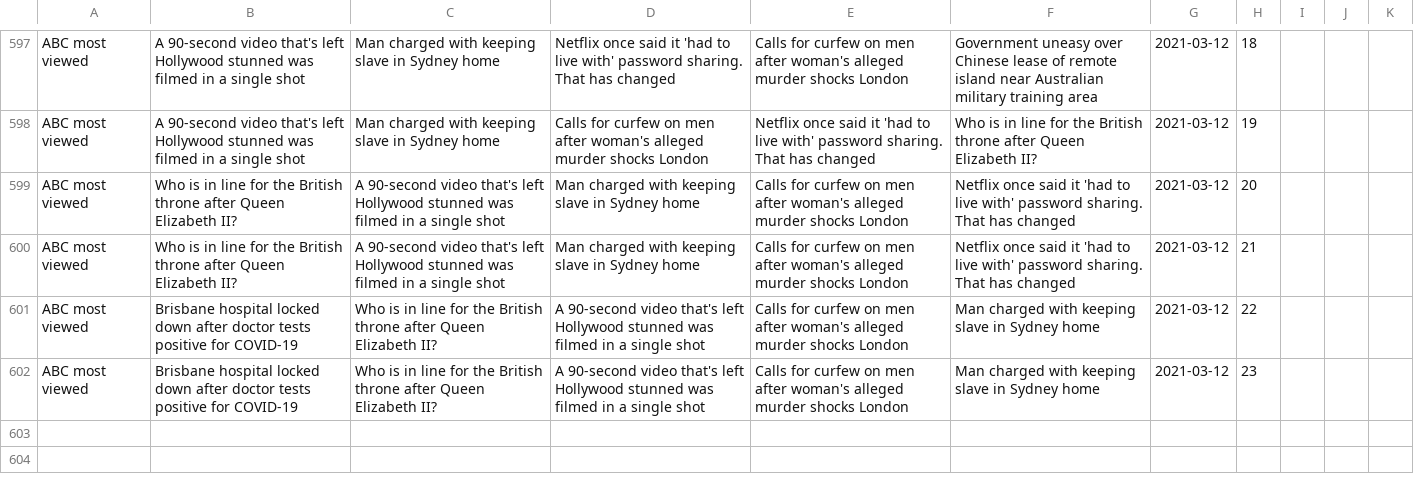
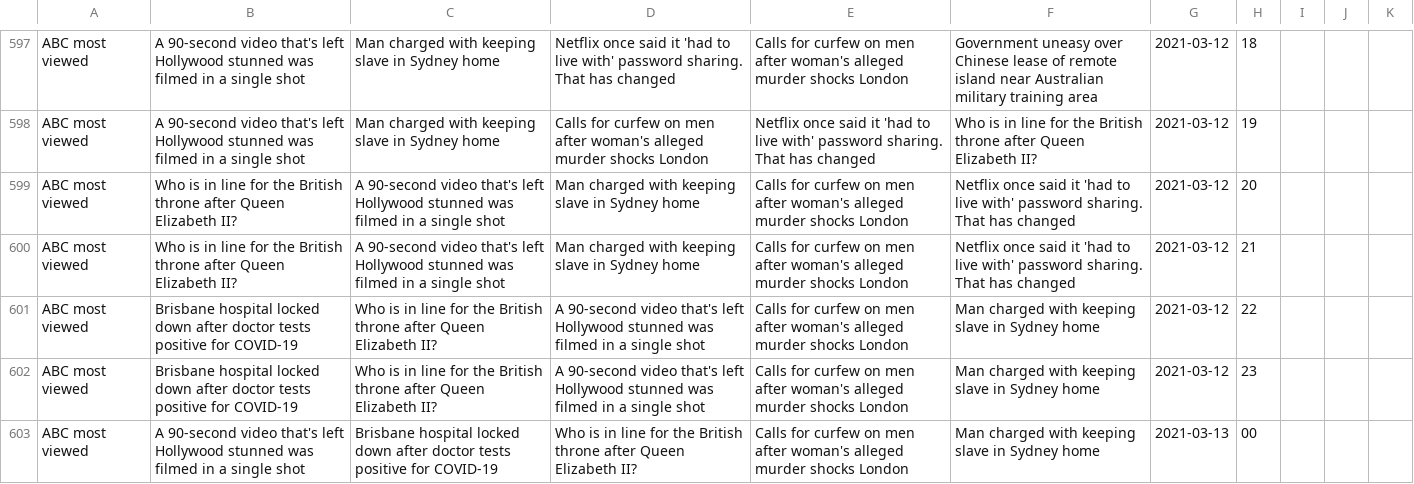
Before and after one commit to joshnicholas/trends, a CSV file: data/abc_pop.csv, drawn as a sheet; only a part is shown, gaps mark what is left out.

Commit message:
Latest data: Fri Mar 12 14:37:51 UTC 2021

```diff
--- a/data/abc_pop.csv
+++ b/data/abc_pop.csv
@@ -602 +602,2 @@ ABC most viewed,Brisbane hospital locked down after doctor tests positive for CO
 ABC most viewed,Brisbane hospital locked down after doctor tests positive for COVID-19,Who is in line for the British throne after Queen Elizabeth II?,A 90-second video that's left Hollywood stunned was filmed in a single shot,Calls for curfew on men after woman's alleged murder shocks London,Man charged with keeping slave in Sydney home,2021-03-12,23,,,
+ABC most viewed,A 90-second video that's left Hollywood stunned was filmed in a single shot,Brisbane hospital locked down after doctor tests positive for COVID-19,Who is in line for the British throne after Queen Elizabeth II?,Calls for curfew on men after woman's alleged murder shocks London,Man charged with keeping slave in Sydney home,2021-03-13,00,,,
```
